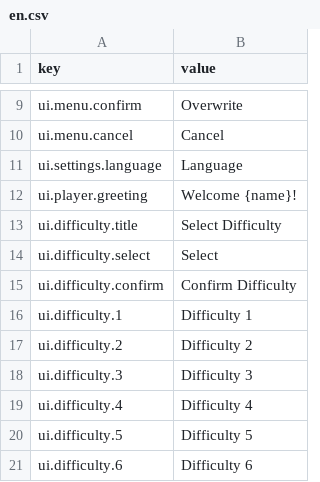
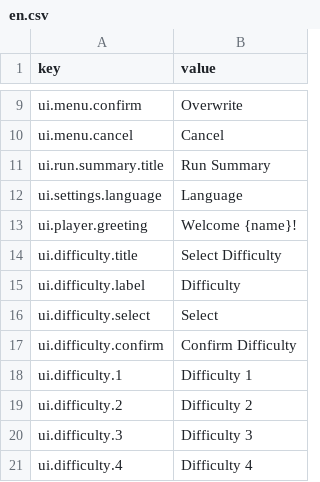
Before and after one commit to skyoxu/newrouge, a CSV file: Game.Godot/Translations/en.csv, drawn as a sheet; only a part is shown, gaps mark what is left out; the shorter side is filled out with more unchanged rows.

```diff
--- a/Game.Godot/Translations/en.csv
+++ b/Game.Godot/Translations/en.csv
@@ -10,2 +10,3 @@ ui.menu.confirm,Overwrite
 ui.menu.cancel,Cancel
+ui.run.summary.title,Run Summary
 ui.settings.language,Language
@@ -13,2 +14,3 @@ ui.player.greeting,Welcome {name}!
 ui.difficulty.title,Select Difficulty
+ui.difficulty.label,Difficulty
 ui.difficulty.select,Select
```
Also changed, not shown: 11 other files.
